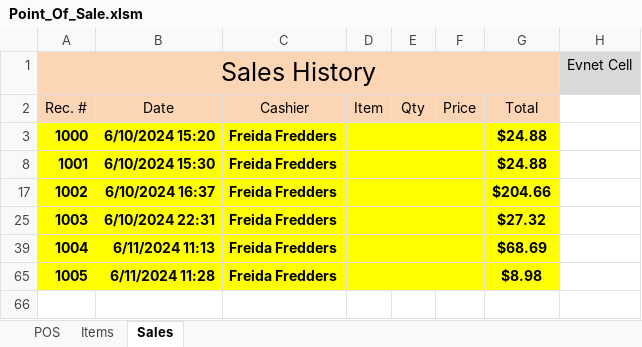
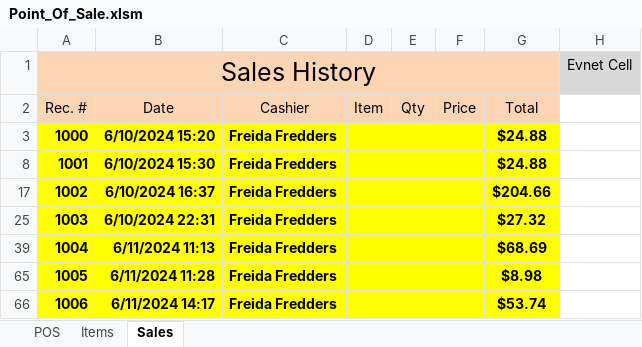
Before and after one commit to TruSudndeth/POS_Items-Sales_Xcel, an Excel workbook: Point_Of_Sale.xlsm, sheet Sales, drawn as a sheet; values as stored, in another font and other column widths than the file's, no borders; charts and pictures not drawn; the diff names each change by its address in the sheet, - before the commit and + after, or states it on an @@ line.

```diff
--- a/Point_Of_Sale.xlsm (sheet Sales)
+++ b/Point_Of_Sale.xlsm (sheet Sales)
+row 66: 1006 | 6/11/2024 14:17 | Freida Fredders |  |  |  | $53.74
```
Also changed, not shown: sheet POS, hidden cells, charts or pictures, 1 other file.
